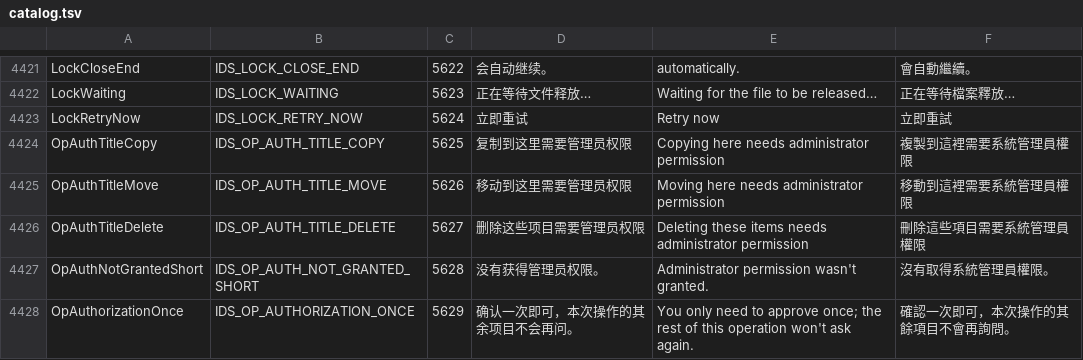
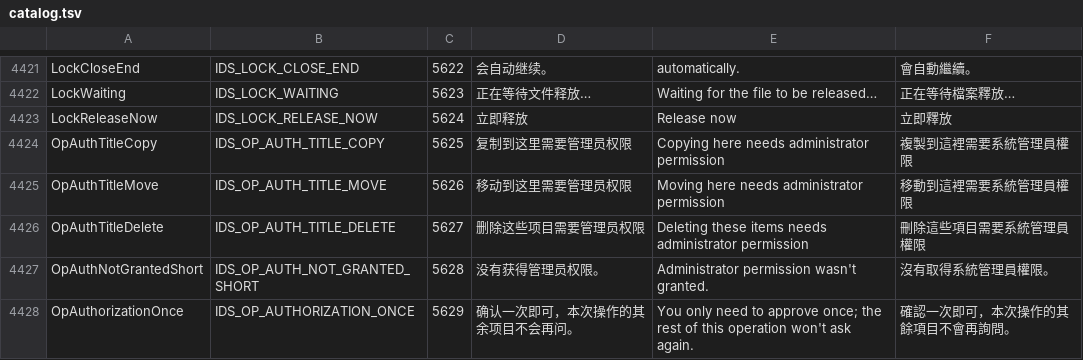
Before and after one commit to 2693587744/pulse, a TSV file: tools/l10n/catalog.tsv, drawn as a sheet; only a part is shown, gaps mark what is left out; removed rows and columns are numbered as before the commit, all else as after; the diff names each change by its address in the sheet, - before the commit and + after, or states it on an @@ line.

Commit message:
fix(ops): 退出时停止索引服务并提升锁占用释放
- 退出时停止 PulseIndex 服务，避免便携版目录被占用导致无法删除
- 锁占用提示改为任一可结束进程即可显示“立即释放”
- Pulse 自身可重启的辅助进程在受保护目录中仍允许结束
- 新增管理员提权辅助进程杀进程路径，支持结束服务等高权限占用者
- 网络代理客户端停止时结束自身启动的进程，避免残留

```diff
--- a/tools/l10n/catalog.tsv
+++ b/tools/l10n/catalog.tsv
-row 4423: LockRetryNow | IDS_LOCK_RETRY_NOW | 5624 | 立即重试 | Retry now | 立即重試
+row 4423: LockReleaseNow | IDS_LOCK_RELEASE_NOW | 5624 | 立即释放 | Release now | 立即釋放
```
Also changed, not shown: 27 other files.
